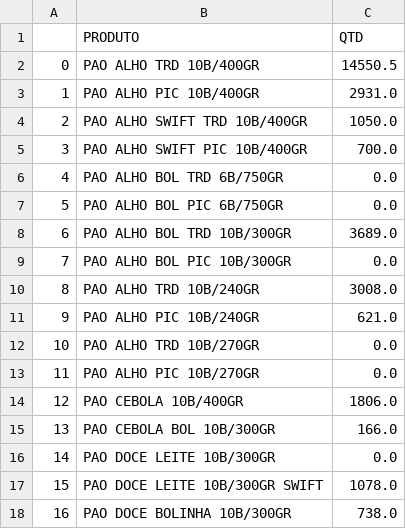
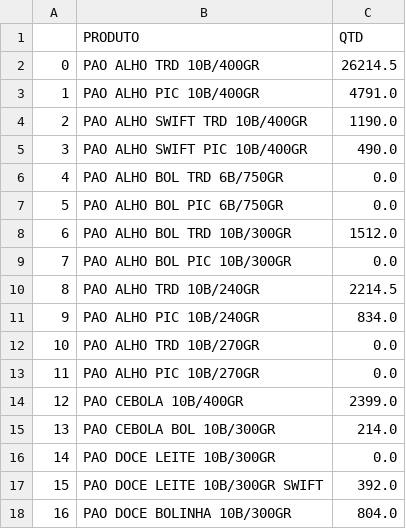
Before and after one commit to STM-Automacao/stm-shop-floor-management, a CSV file: app/assets/df_caixas.csv, drawn as a sheet.

```diff
--- a/app/assets/df_caixas.csv
+++ b/app/assets/df_caixas.csv
@@ -1,18 +1,18 @@
 ,PRODUTO,QTD
-0,PAO ALHO TRD 10B/400GR                            ,14550.5
-1,PAO ALHO PIC 10B/400GR                            ,2931.0
-2,PAO ALHO SWIFT TRD 10B/400GR                                          ,1050.0
-3,PAO ALHO SWIFT PIC 10B/400GR                                          ,700.0
+0,PAO ALHO TRD 10B/400GR                            ,26214.5
+1,PAO ALHO PIC 10B/400GR                            ,4791.0
+2,PAO ALHO SWIFT TRD 10B/400GR                                          ,1190.0
+3,PAO ALHO SWIFT PIC 10B/400GR                                          ,490.0
 4,PAO ALHO BOL TRD 6B/750GR                                             ,0.0
 5,PAO ALHO BOL PIC 6B/750GR                                             ,0.0
-6,PAO ALHO BOL TRD 10B/300GR                                            ,3689.0
+6,PAO ALHO BOL TRD 10B/300GR                                            ,1512.0
 7,PAO ALHO BOL PIC 10B/300GR                                            ,0.0
-8,PAO ALHO TRD 10B/240GR                                                ,3008.0
-9,PAO ALHO PIC 10B/240GR                                                ,621.0
+8,PAO ALHO TRD 10B/240GR                                                ,2214.5
+9,PAO ALHO PIC 10B/240GR                                                ,834.0
 10,PAO ALHO TRD 10B/270GR                                                ,0.0
 11,PAO ALHO PIC 10B/270GR                                                ,0.0
-12,PAO CEBOLA 10B/400GR                                                  ,1806.0
-13,PAO CEBOLA BOL 10B/300GR                                              ,166.0
+12,PAO CEBOLA 10B/400GR                                                  ,2399.0
+13,PAO CEBOLA BOL 10B/300GR                                              ,214.0
 14,PAO DOCE LEITE 10B/300GR                                              ,0.0
-15,PAO DOCE LEITE 10B/300GR SWIFT                                        ,1078.0
-16,PAO DOCE BOLINHA 10B/300GR                                            ,738.0
+15,PAO DOCE LEITE 10B/300GR SWIFT                                        ,392.0
+16,PAO DOCE BOLINHA 10B/300GR                                            ,804.0
```
Also changed, not shown: 4 other files.
